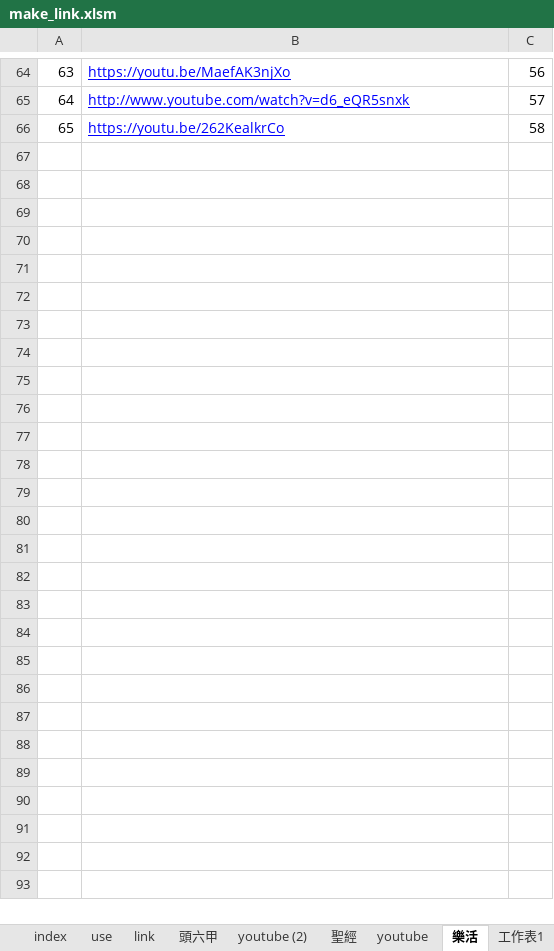
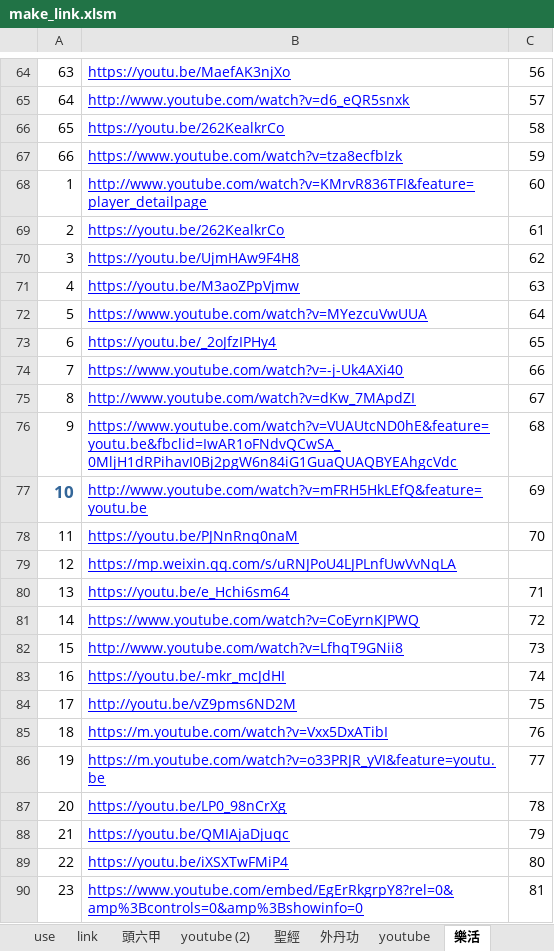
Before and after one commit to svn12/svn12.github.io, an Excel workbook: make_link.xlsm, sheet 樂活, drawn as a sheet; only a part is shown, gaps mark what is left out; values as stored, in another font and other column widths than the file's, no borders; the diff names each change by its address in the sheet, - before the commit and + after, or states it on an @@ line.

```diff
--- a/make_link.xlsm (sheet 樂活)
+++ b/make_link.xlsm (sheet 樂活)
+sheet tab: 外丹功
+row 67: 66 | https://www.youtube.com/watch?v=tza8ecfbIzk | 59
+row 68: 1 | http://www.youtube.com/watch?v=KMrvR836TFI&feature=player_detailpage | 60
+row 69: 2 | https://youtu.be/262KealkrCo | 61
+row 70: 3 | https://youtu.be/UjmHAw9F4H8 | 62
+row 71: 4 | https://youtu.be/M3aoZPpVjmw | 63
+row 72: 5 | https://www.youtube.com/watch?v=MYezcuVwUUA | 64
+row 73: 6 | https://youtu.be/_2oJfzIPHy4 | 65
+row 74: 7 | https://www.youtube.com/watch?v=-j-Uk4AXi40 | 66
+row 75: 8 | http://www.youtube.com/watch?v=dKw_7MApdZI | 67
+row 76: 9 | https://www.youtube.com/watch?v=VUAUtcND0hE&feature=youtu.be&fbclid=IwAR1oFNdvQCwSA_0MljH1dRPihavI0Bj2pgW6n84iG1GuaQUAQBYEAhgcVdc | 68
+row 77: 10 | http://www.youtube.com/watch?v=mFRH5HkLEfQ&feature=youtu.be | 69
+row 78: 11 | https://youtu.be/PJNnRnq0naM | 70
+row 79: 12 | https://mp.weixin.qq.com/s/uRNJPoU4LJPLnfUwVvNqLA
+row 80: 13 | https://youtu.be/e_Hchi6sm64 | 71
+row 81: 14 | https://www.youtube.com/watch?v=CoEyrnKJPWQ | 72
+row 82: 15 | http://www.youtube.com/watch?v=LfhqT9GNii8 | 73
+row 83: 16 | https://youtu.be/-mkr_mcJdHI | 74
+row 84: 17 | http://youtu.be/vZ9pms6ND2M | 75
+row 85: 18 | https://m.youtube.com/watch?v=Vxx5DxATibI | 76
+row 86: 19 | https://m.youtube.com/watch?v=o33PRJR_yVI&feature=youtu.be | 77
+row 87: 20 | https://youtu.be/LP0_98nCrXg | 78
+row 88: 21 | https://youtu.be/QMIAjaDjuqc | 79
+row 89: 22 | https://youtu.be/iXSXTwFMiP4 | 80
+row 90: 23 | https://www.youtube.com/embed/EgErRkgrpY8?rel=0&amp%3Bcontrols=0&amp%3Bshowinfo=0 | 81
```
Also changed, not shown: sheet Line_Temp, sheet Test, sheet index, sheet use, 8 other files.
